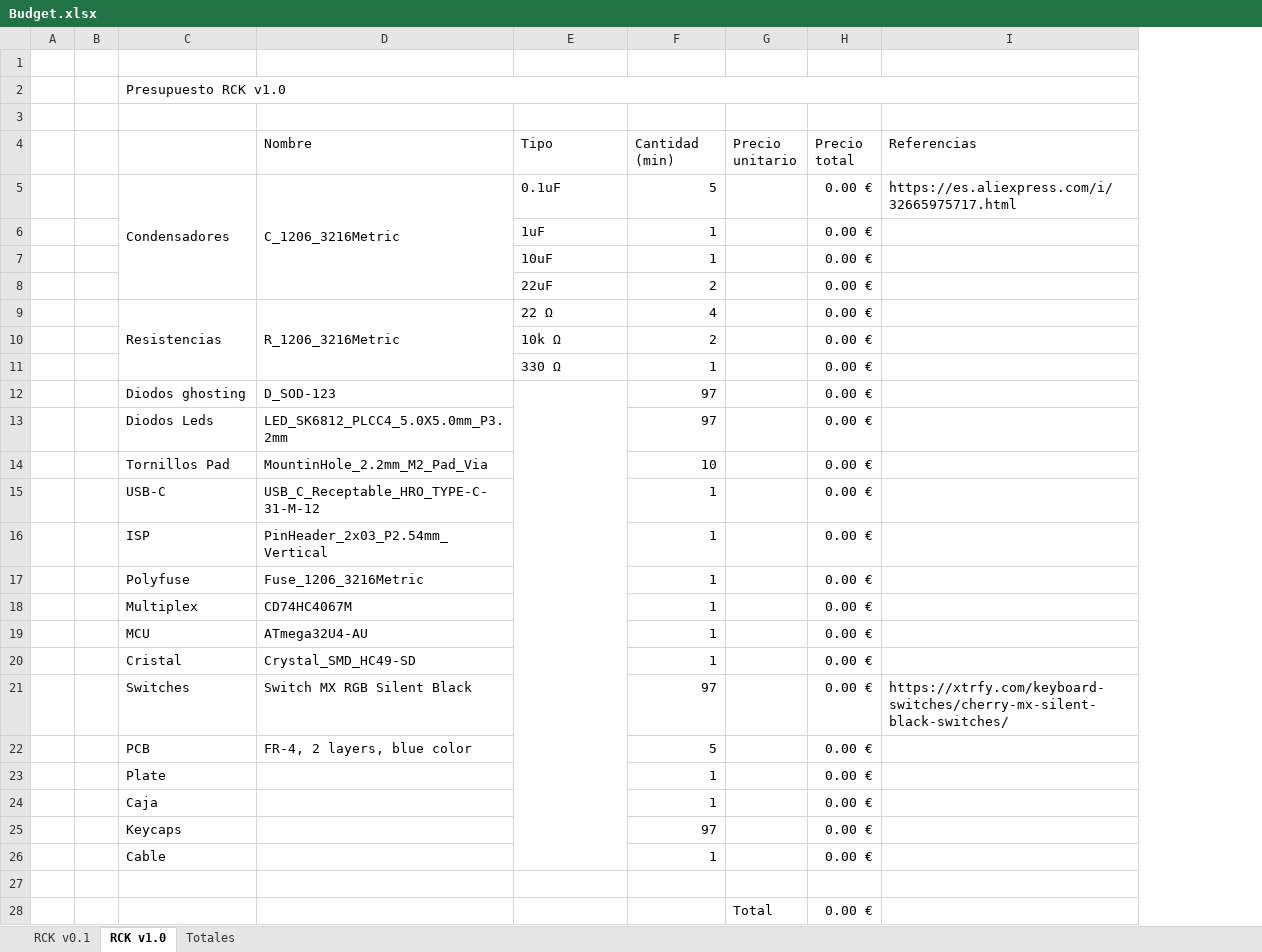
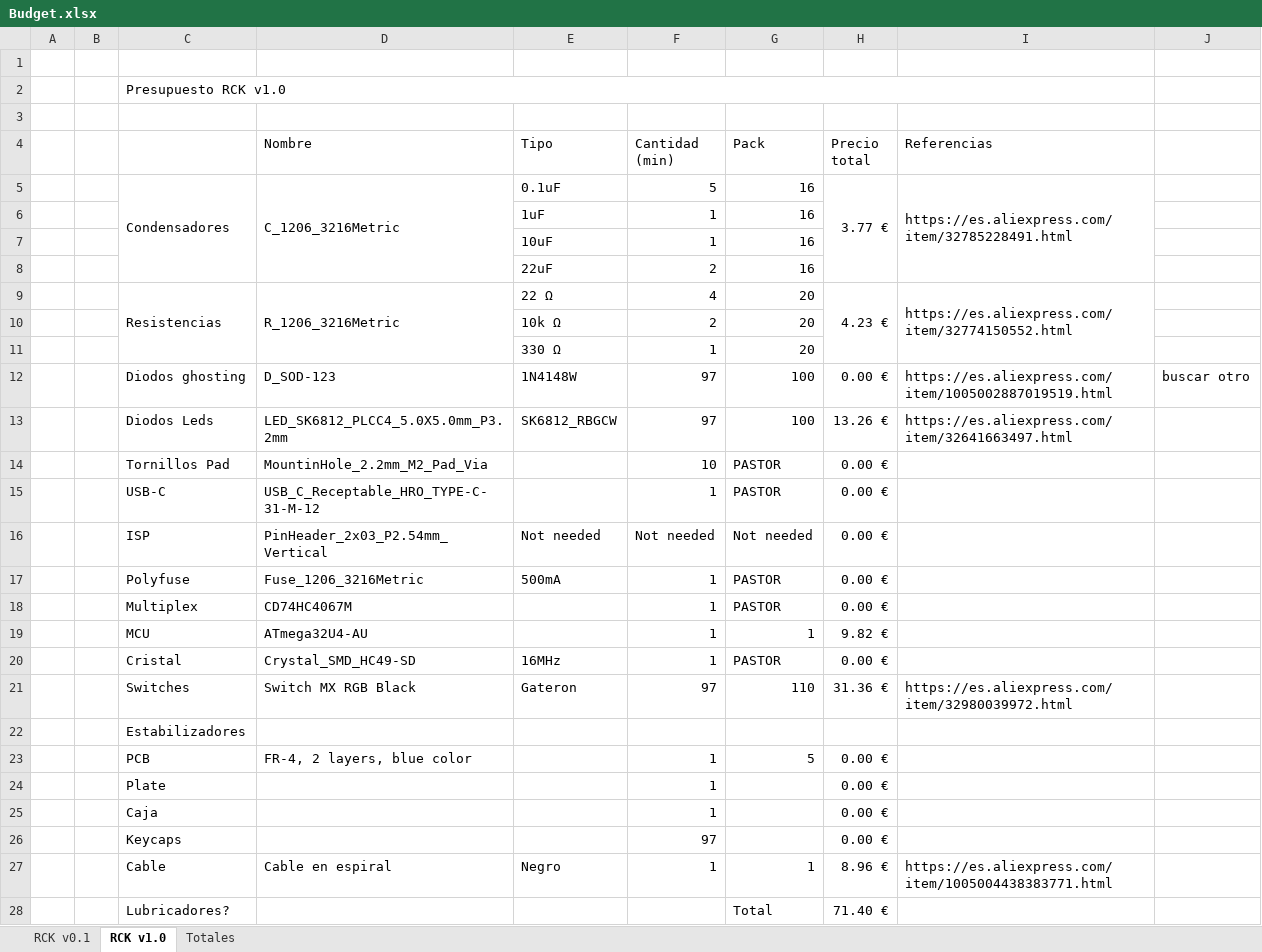
Before and after one commit to RReinosa/RCK, an Excel workbook: Budget.xlsx, sheet RCK v1.0, drawn as a sheet; values as stored, in another font and other column widths than the file's, no cell formats; removed rows and columns are numbered as before the commit, all else as after; the diff names each change by its address in the sheet, - before the commit and + after, or states it on an @@ line.

```diff
--- a/Budget.xlsx (sheet RCK v1.0)
+++ b/Budget.xlsx (sheet RCK v1.0)
-column G (Precio unitario), empty
+column G (Pack), rows 5-20: 16 | 16 | 16 | 16 | 20 | 20 | 20 | 100 | 100 | PASTOR | PASTOR | Not needed | PASTOR | PASTOR | 1 | PASTOR; rows 23-27: 5 |  |  |  | 1
+column J, row 12: buscar otro
-H5 (Precio total): 0.00 €
+H5 (Precio total): 3.77 €
+H5:H8 merged
-I5 (Referencias): https://es.aliexpress.com/i/32665975717.html
+I5 (Referencias): https://es.aliexpress.com/item/32785228491.html
+I5:I8 merged
-H6:H8 (Precio total): 0.00 €
+H6:H8 (Precio total): (empty)
-H9 (Precio total): 0.00 €
+H9 (Precio total): 4.23 €
+H9:H11 merged
-I9 (Referencias): (empty)
+I9 (Referencias): https://es.aliexpress.com/item/32774150552.html
+I9:I11 merged
-H10:H11 (Precio total): 0.00 €
+H10:H11 (Precio total): (empty)
-E12 (Tipo): (empty)
+E12 (Tipo): 1N4148W
-E12:E26 merged
-I12 (Referencias): (empty)
+I12 (Referencias): https://es.aliexpress.com/item/1005002887019519.html
-E13 (Tipo): (empty)
+E13 (Tipo): SK6812_RBGCW
-H13 (Precio total): 0.00 €
+H13 (Precio total): 13.26 €
-I13 (Referencias): (empty)
+I13 (Referencias): https://es.aliexpress.com/item/32641663497.html
-E16 (Tipo): (empty)
+E16 (Tipo): Not needed
-F16 (Cantidad (min)): 1
+F16 (Cantidad (min)): Not needed
-E17 (Tipo): (empty)
+E17 (Tipo): 500mA
-H19 (Precio total): 0.00 €
+H19 (Precio total): 9.82 €
-E20 (Tipo): (empty)
+E20 (Tipo): 16MHz
-row 21:  |  | Switches | Switch MX RGB Silent Black |  | 97 |  | 0.00 € | https://xtrfy.com/keyboard-switches/cherry-mx-silent-black-switches/
+row 21:  |  | Switches | Switch MX RGB Black | Gateron | 97 | 110 | 31.36 € | https://es.aliexpress.com/item/32980039972.html
+row 22:  |  | Estabilizadores
-F23 (Cantidad (min)): 5
+F23 (Cantidad (min)): 1
-row 26:  |  | Cable |  |  | 1 |  | 0.00 €
-row 27: (empty)
+row 27:  |  | Cable | Cable en espiral | Negro | 1 | 1 | 8.96 € | https://es.aliexpress.com/item/1005004438383771.html
-row 28:  |  |  |  |  |  | Total | 0.00 €
+row 28:  |  | Lubricadores? |  |  |  | Total | 71.40 €
```
Also changed, not shown: sheet RCK v0.1, sheet Totales, cell formats, formulas that keep their value, 56 other files.
